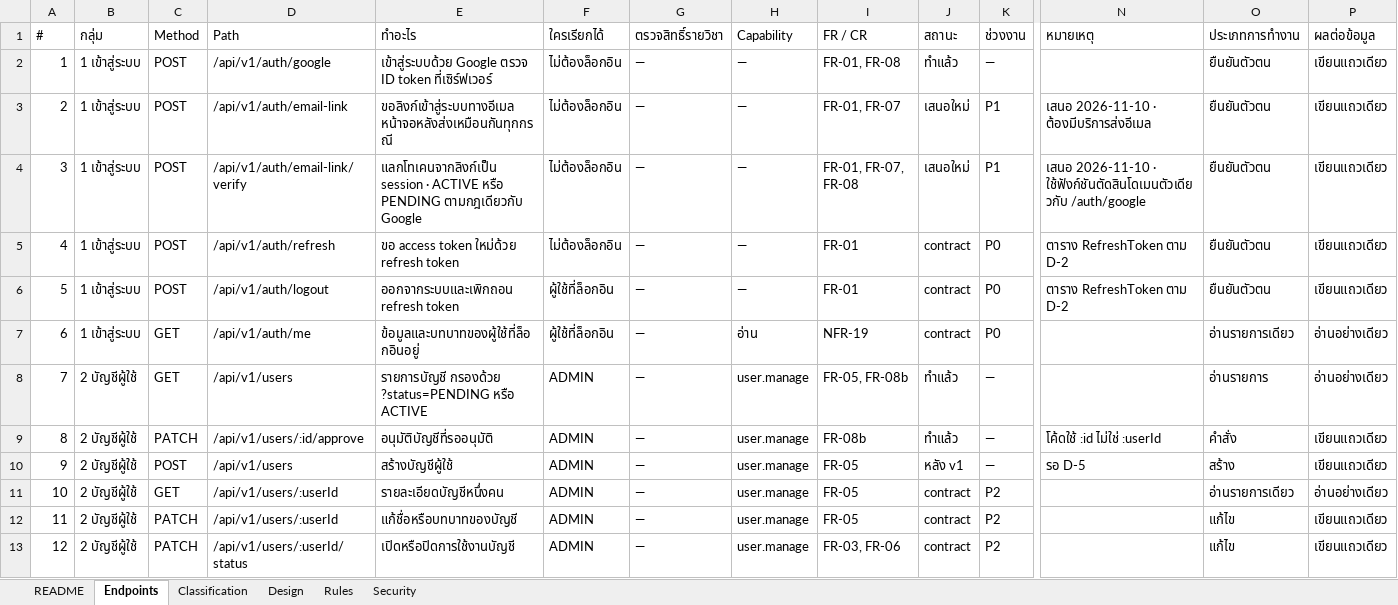
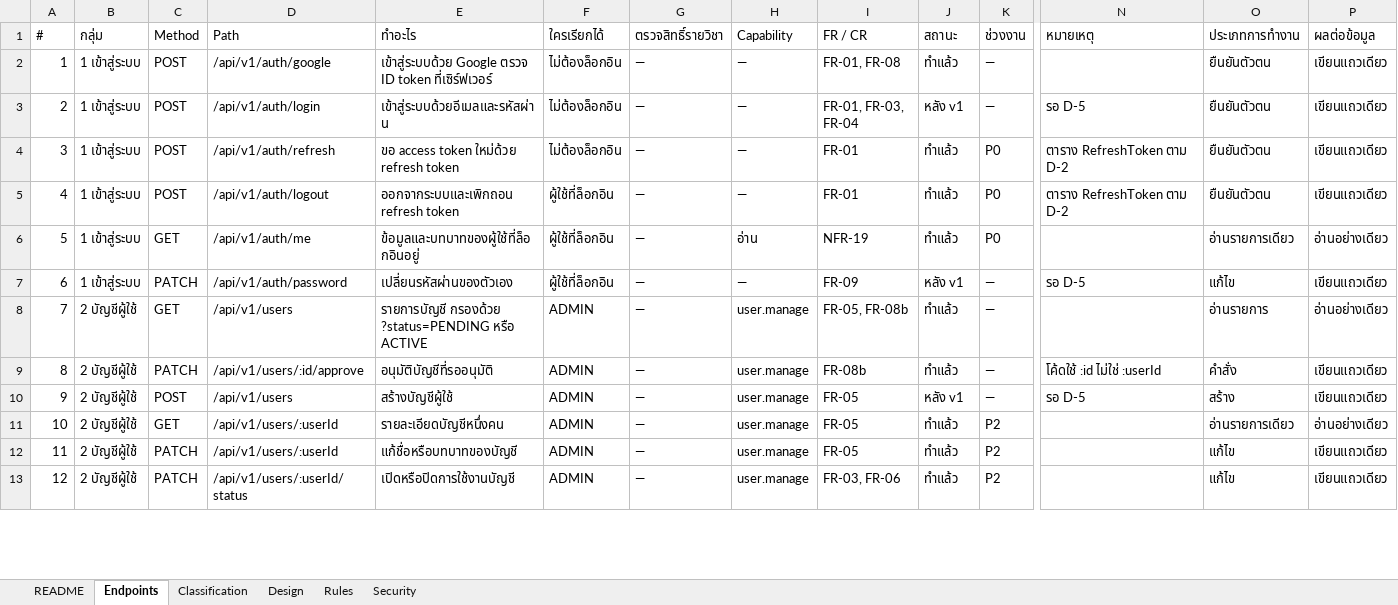
Before and after one commit to SIET-KMITL-INCEPTIO/CMAS-CLO, an Excel workbook: docs/excel/api/CMAS-API-Endpoints.xlsx, sheet Endpoints, drawn as a sheet; only a part is shown, gaps mark what is left out; values as stored, in another font and other column widths than the file's, no cell formats; removed rows and columns are numbered as before the commit, all else as after; rows hold the shown columns only; the diff covers the shown part only; the diff names each change by its address in the sheet, - before the commit and + after, or states it on an @@ line.

```diff
--- a/docs/excel/api/CMAS-API-Endpoints.xlsx (sheet Endpoints)
+++ b/docs/excel/api/CMAS-API-Endpoints.xlsx (sheet Endpoints)
-D3 (Path): /api/v1/auth/email-link
+D3 (Path): /api/v1/auth/login
-E3 (ทำอะไร): ขอลิงก์เข้าสู่ระบบทางอีเมล หน้าจอหลังส่งเหมือนกันทุกกรณี
+E3 (ทำอะไร): เข้าสู่ระบบด้วยอีเมลและรหัสผ่าน
-I3 (FR / CR): FR-01, FR-07
+I3 (FR / CR): FR-01, FR-03, FR-04
-J3 (สถานะ): เสนอใหม่
+J3 (สถานะ): หลัง v1
-K3 (ช่วงงาน): P1
+K3 (ช่วงงาน): —
-N3 (หมายเหตุ): เสนอ 2026-11-10 · ต้องมีบริการส่งอีเมล
+N3 (หมายเหตุ): รอ D-5
-row 4: 3 | 1 เข้าสู่ระบบ | POST | /api/v1/auth/email-link/verify | แลกโทเคนจากลิงก์เป็น session · ACTIVE หรือ PENDING ตามกฎเดียวกับ Google | ไม่ต้องล็อกอิน | — | — | FR-01, FR-07, FR-08 | เสนอใหม่ | P1 | เสนอ 2026-11-10 · ใช้ฟังก์ชันตัดสินโดเมนตัวเดียวกับ /auth/google | ยืนยันตัวตน | เขียนแถวเดียว
@@ column A (#) renumbered from row 4 down @@
-J4:J6 (สถานะ): contract
+J4:J6 (สถานะ): ทำแล้ว
+row 7: 6 | 1 เข้าสู่ระบบ | PATCH | /api/v1/auth/password | เปลี่ยนรหัสผ่านของตัวเอง | ผู้ใช้ที่ล็อกอิน | — | — | FR-09 | หลัง v1 | — | รอ D-5 | แก้ไข | เขียนแถวเดียว
-J11:J13 (สถานะ): contract
+J11:J13 (สถานะ): ทำแล้ว
```
Also changed, not shown: 1 added row and 12 edited cells elsewhere in this sheet, sheet Design, sheet README, cell formats, 35 other files.
